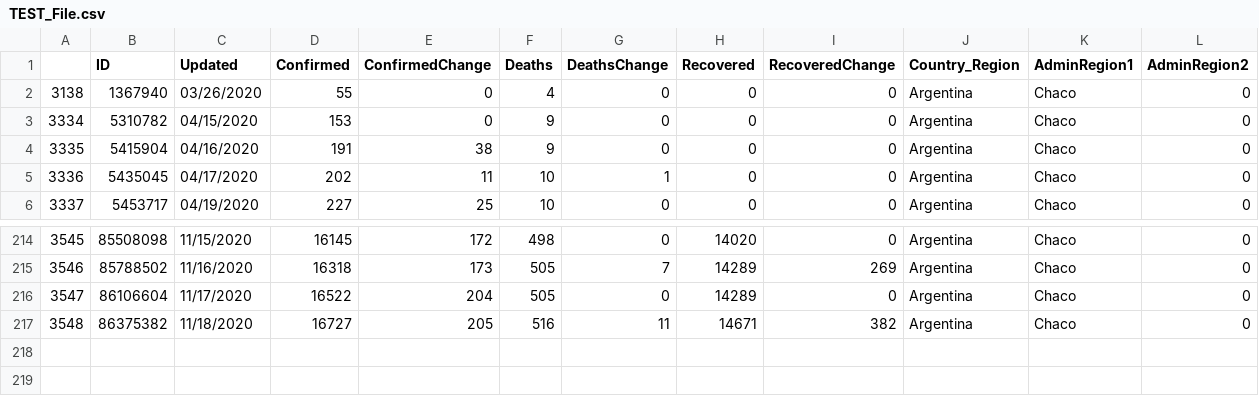
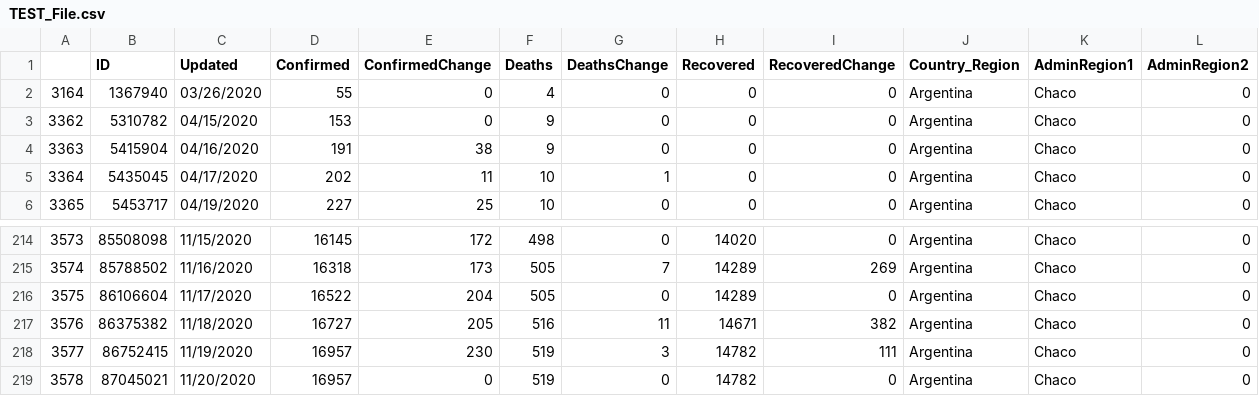
Before and after one commit to paulogs/Covid19_Data, a CSV file: DataFiles/TEST_File.csv, drawn as a sheet; only a part is shown, gaps mark what is left out; the diff names each change by its address in the sheet, - before the commit and + after, or states it on an @@ line.

Commit message:
Update TEST_File.csv

```diff
--- a/DataFiles/TEST_File.csv
+++ b/DataFiles/TEST_File.csv
@@ column A renumbered between rows 2 and 217 @@
+row 218: 3577 | 86752415 | 11/19/2020 | 16957 | 230 | 519 | 3 | 14782 | 111 | Argentina | Chaco | 0
+row 219: 3578 | 87045021 | 11/20/2020 | 16957 | 0 | 519 | 0 | 14782 | 0 | Argentina | Chaco | 0
```
